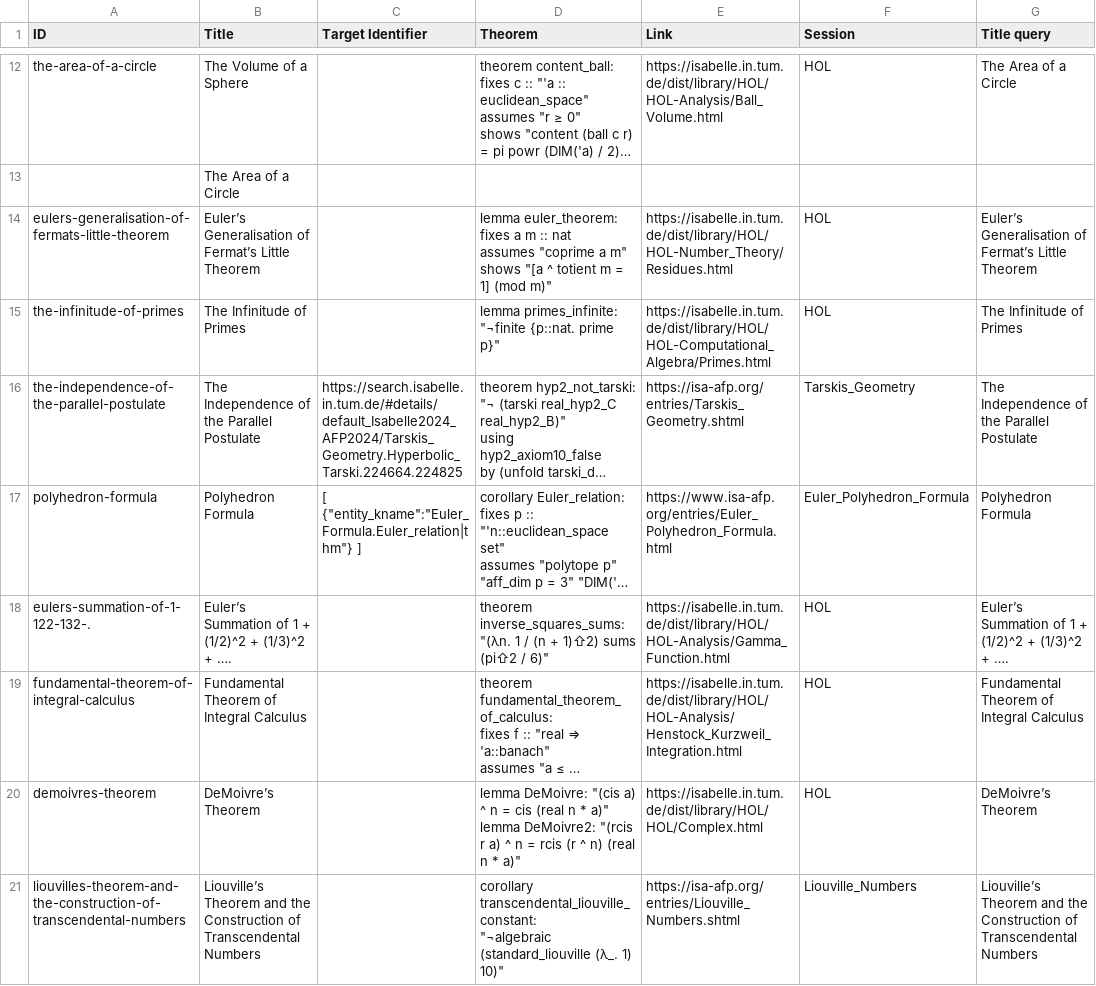
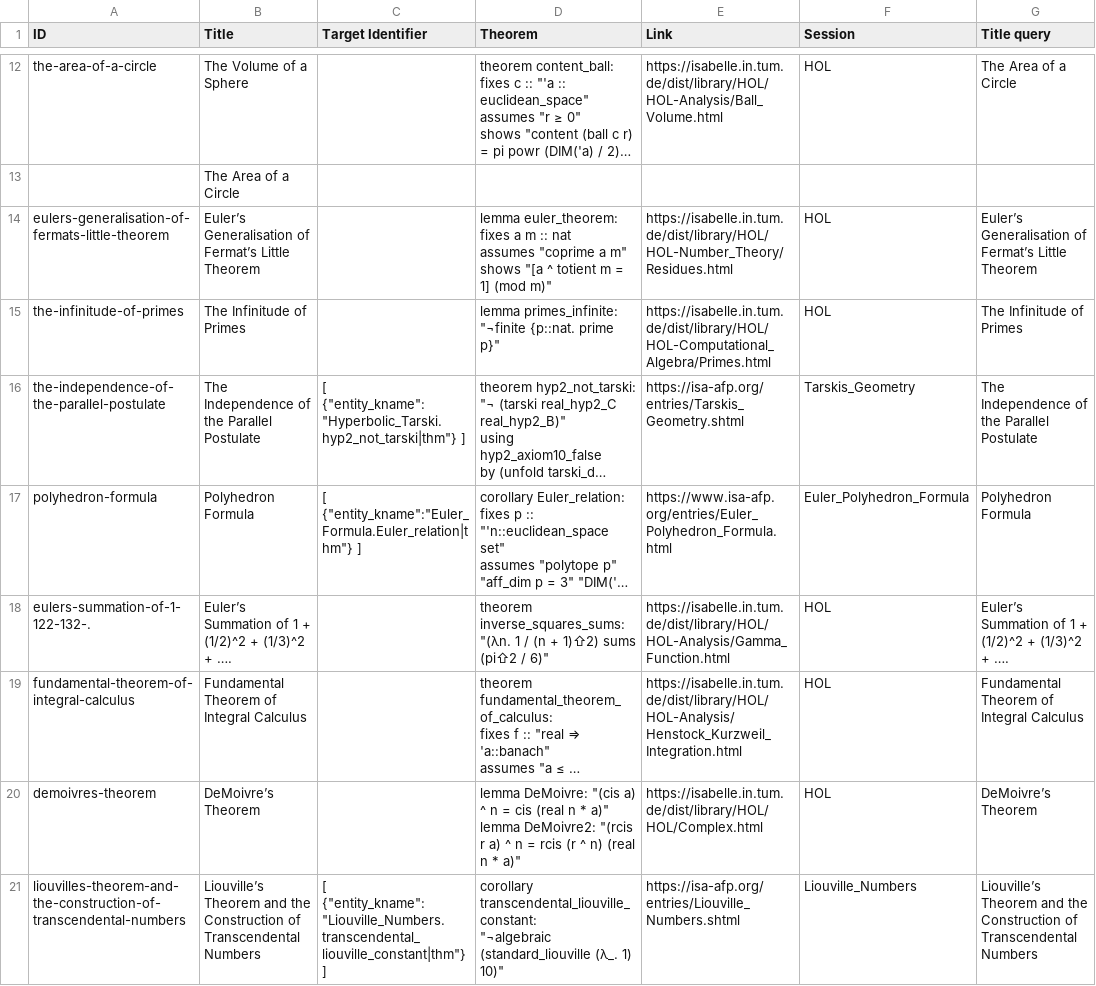
Before and after one commit to FabianK-Dev/IsaSearch, a CSV file: benchmark/benchmark.csv, drawn as a sheet; only a part is shown, gaps mark what is left out; long unchanged cells end in …; the diff covers the shown part only; the diff names each change by its address in the sheet, - before the commit and + after, or states it on an @@ line.

Commit message:
Add target theorems

```diff
--- a/benchmark/benchmark.csv
+++ b/benchmark/benchmark.csv
-C16 (Target Identifier): https://search.isabelle.in.tum.de/#details/default_Isabelle2024_AFP2024/Tarskis_Geometry.Hyperbolic_Tarski.224664.224825
+C16 (Target Identifier): [ {"entity_kname":"Hyperbolic_Tarski.hyp2_not_tarski|thm"} ]
-C21 (Target Identifier): (empty)
+C21 (Target Identifier): [ {"entity_kname":"Liouville_Numbers.transcendental_liouville_constant|thm"} ]
```
Also changed, not shown: 3 edited cells elsewhere in this file.
